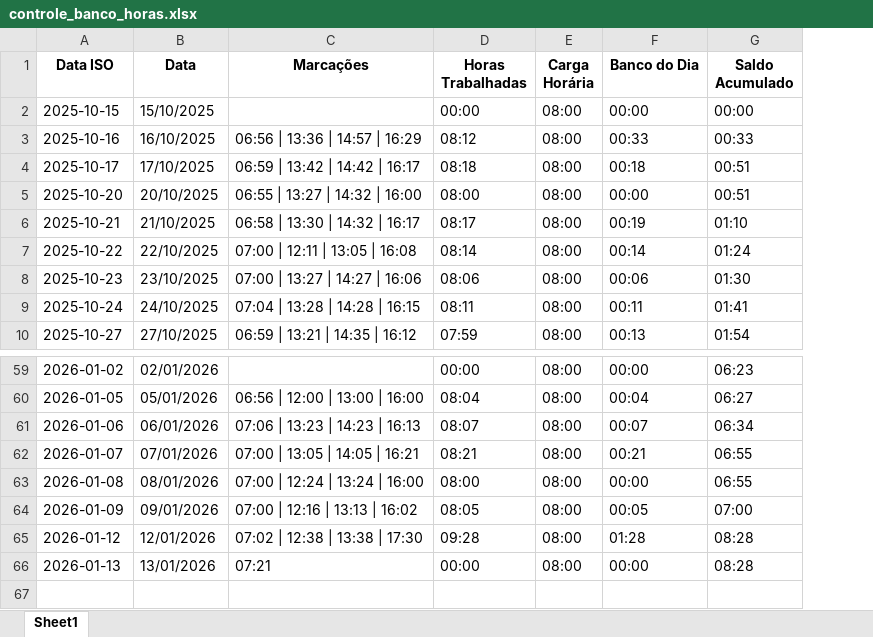
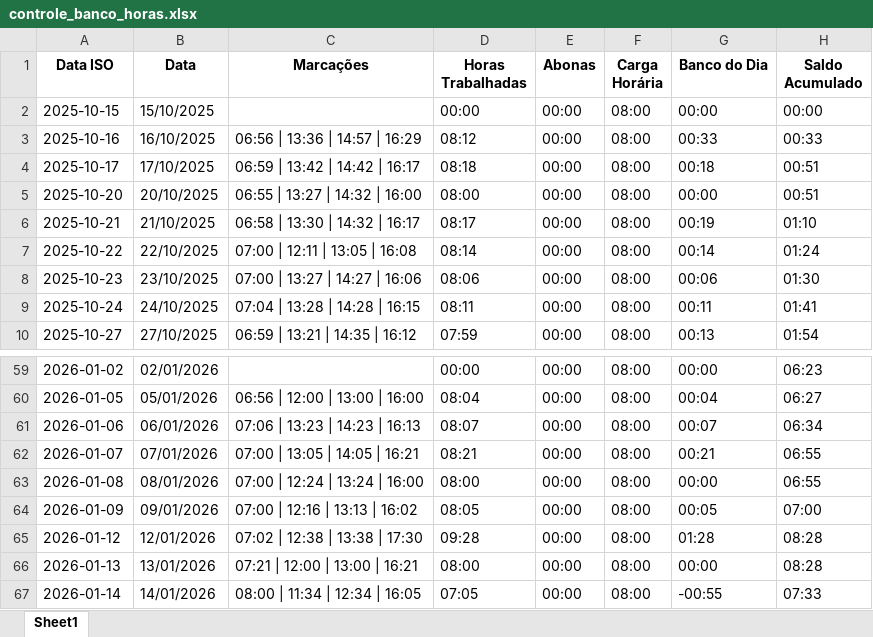
Before and after one commit to Silveira-k7/Banco-autimatico, an Excel workbook: controle_banco_horas.xlsx, sheet Sheet1, drawn as a sheet; only a part is shown, gaps mark what is left out; values as stored, in another font and other column widths than the file's, no borders; the diff names each change by its address in the sheet, - before the commit and + after, or states it on an @@ line.

```diff
--- a/controle_banco_horas.xlsx (sheet Sheet1)
+++ b/controle_banco_horas.xlsx (sheet Sheet1)
+column E (Abonas), rows 2-10: all 00:00; rows 59-66: all 00:00
-C66 (Marcações): 07:21
+C66 (Marcações): 07:21 | 12:00 | 13:00 | 16:21
-D66 (Horas Trabalhadas): 00:00
+D66 (Horas Trabalhadas): 08:00
+row 67: 2026-01-14 | 14/01/2026 | 08:00 | 11:34 | 12:34 | 16:05 | 07:05 | 00:00 | 08:00 | -00:55 | 07:33
```
Also changed, not shown: 8 other files.
